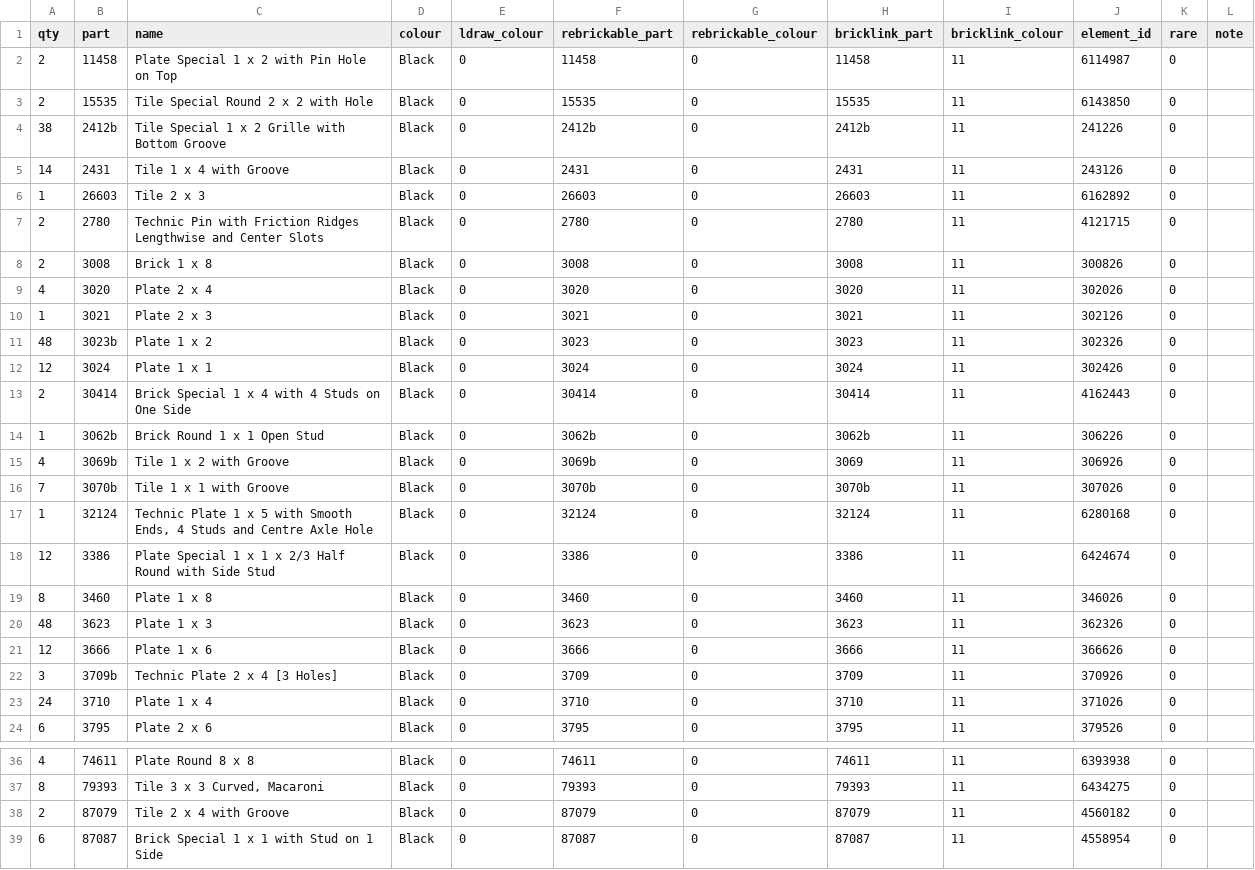
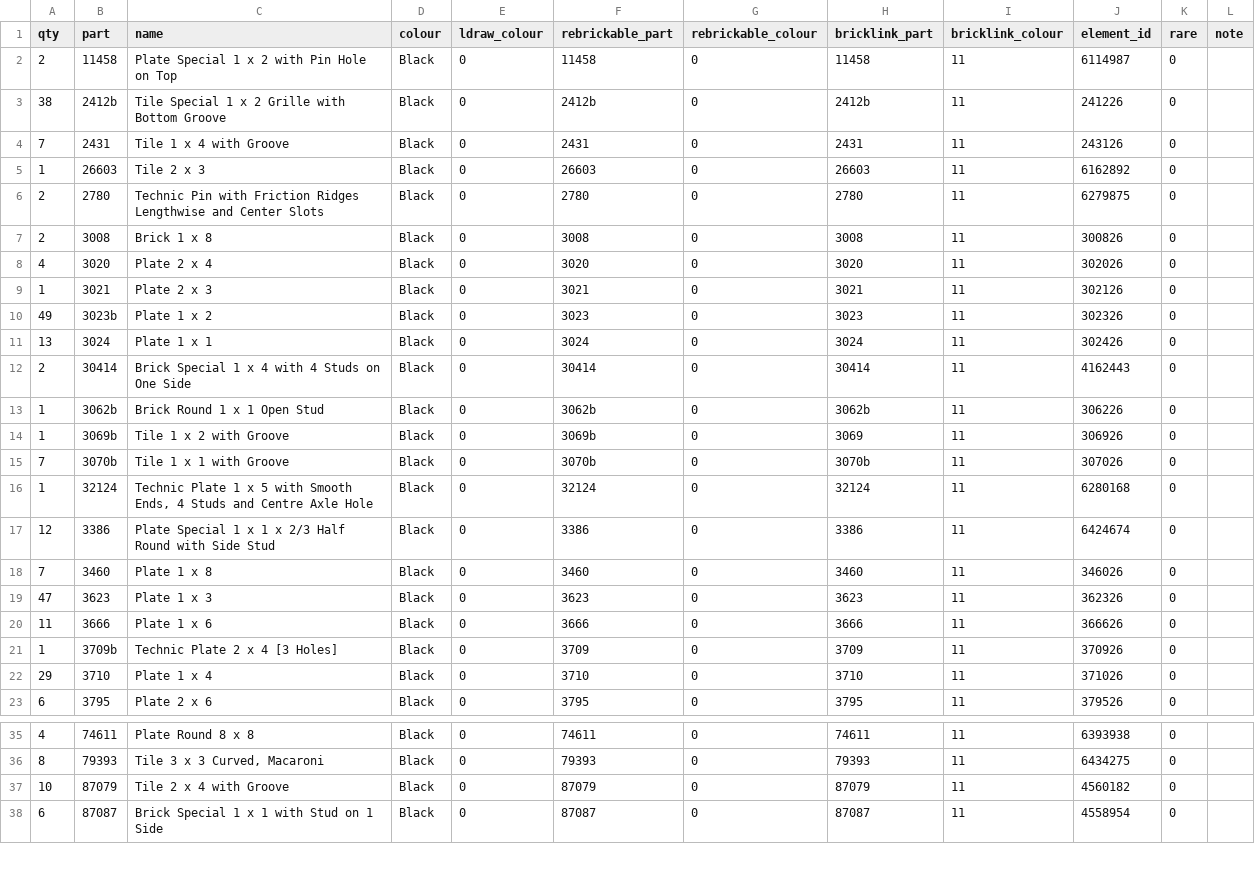
Before and after one commit to clarklab/legomylego, a CSV file: models/vhs_tape/out/parts.csv, drawn as a sheet; only a part is shown, gaps mark what is left out; the diff covers the shown part only.

```diff
--- a/models/vhs_tape/out/parts.csv
+++ b/models/vhs_tape/out/parts.csv
@@ -2,7 +2,6 @@ qty,part,name,colour,ldraw_colour,rebrickable_part,rebrickable_colour,bricklink_
 2,11458,Plate Special 1 x 2 with Pin Hole on Top,Black,0,11458,0,11458,11,6114987,0,
-2,15535,Tile Special Round 2 x 2 with Hole,Black,0,15535,0,15535,11,6143850,0,
 38,2412b,Tile Special 1 x 2 Grille with Bottom Groove,Black,0,2412b,0,2412b,11,241226,0,
-14,2431,Tile 1 x 4 with Groove,Black,0,2431,0,2431,11,243126,0,
+7,2431,Tile 1 x 4 with Groove,Black,0,2431,0,2431,11,243126,0,
 1,26603,Tile 2 x 3,Black,0,26603,0,26603,11,6162892,0,
-2,2780,Technic Pin with Friction Ridges Lengthwise and Center Slots,Black,0,2780,0,2780,11,4121715,0,
+2,2780,Technic Pin with Friction Ridges Lengthwise and Center Slots,Black,0,2780,0,2780,11,6279875,0,
 2,3008,Brick 1 x 8,Black,0,3008,0,3008,11,300826,0,
@@ -10,7 +9,7 @@ qty,part,name,colour,ldraw_colour,rebrickable_part,rebrickable_colour,bricklink_
 1,3021,Plate 2 x 3,Black,0,3021,0,3021,11,302126,0,
-48,3023b,Plate 1 x 2,Black,0,3023,0,3023,11,302326,0,
-12,3024,Plate 1 x 1,Black,0,3024,0,3024,11,302426,0,
+49,3023b,Plate 1 x 2,Black,0,3023,0,3023,11,302326,0,
+13,3024,Plate 1 x 1,Black,0,3024,0,3024,11,302426,0,
 2,30414,Brick Special 1 x 4 with 4 Studs on One Side,Black,0,30414,0,30414,11,4162443,0,
 1,3062b,Brick Round 1 x 1 Open Stud,Black,0,3062b,0,3062b,11,306226,0,
-4,3069b,Tile 1 x 2 with Groove,Black,0,3069b,0,3069,11,306926,0,
+1,3069b,Tile 1 x 2 with Groove,Black,0,3069b,0,3069,11,306926,0,
 7,3070b,Tile 1 x 1 with Groove,Black,0,3070b,0,3070b,11,307026,0,
@@ -18,7 +17,7 @@ qty,part,name,colour,ldraw_colour,rebrickable_part,rebrickable_colour,bricklink_
 12,3386,Plate Special 1 x 1 x 2/3 Half Round with Side Stud,Black,0,3386,0,3386,11,6424674,0,
-8,3460,Plate 1 x 8,Black,0,3460,0,3460,11,346026,0,
-48,3623,Plate 1 x 3,Black,0,3623,0,3623,11,362326,0,
-12,3666,Plate 1 x 6,Black,0,3666,0,3666,11,366626,0,
-3,3709b,Technic Plate 2 x 4 [3 Holes],Black,0,3709,0,3709,11,370926,0,
-24,3710,Plate 1 x 4,Black,0,3710,0,3710,11,371026,0,
+7,3460,Plate 1 x 8,Black,0,3460,0,3460,11,346026,0,
+47,3623,Plate 1 x 3,Black,0,3623,0,3623,11,362326,0,
+11,3666,Plate 1 x 6,Black,0,3666,0,3666,11,366626,0,
+1,3709b,Technic Plate 2 x 4 [3 Holes],Black,0,3709,0,3709,11,370926,0,
+29,3710,Plate 1 x 4,Black,0,3710,0,3710,11,371026,0,
 6,3795,Plate 2 x 6,Black,0,3795,0,3795,11,379526,0,
@@ -37,3 +36,3 @@ qty,part,name,colour,ldraw_colour,rebrickable_part,rebrickable_colour,bricklink_
 8,79393,"Tile 3 x 3 Curved, Macaroni",Black,0,79393,0,79393,11,6434275,0,
-2,87079,Tile 2 x 4 with Groove,Black,0,87079,0,87079,11,4560182,0,
+10,87079,Tile 2 x 4 with Groove,Black,0,87079,0,87079,11,4560182,0,
 6,87087,Brick Special 1 x 1 with Stud on 1 Side,Black,0,87087,0,87087,11,4558954,0,
```
Also changed, not shown: 4 edited cells elsewhere in this file, models/vhs_tape/out/pick_a_brick.csv, models/vhs_tape/out/variants/white/parts.csv, 19 other files.
